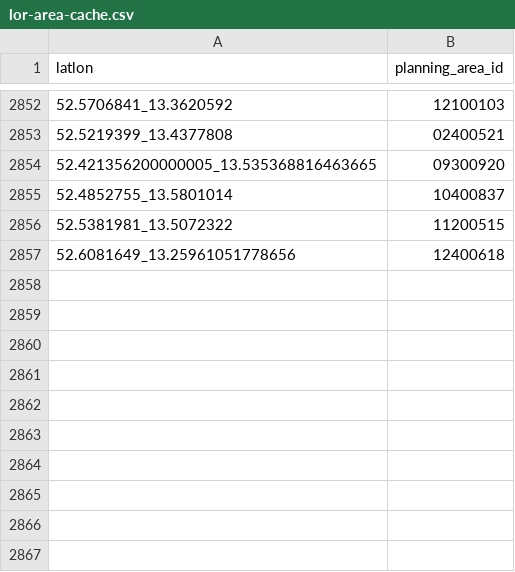
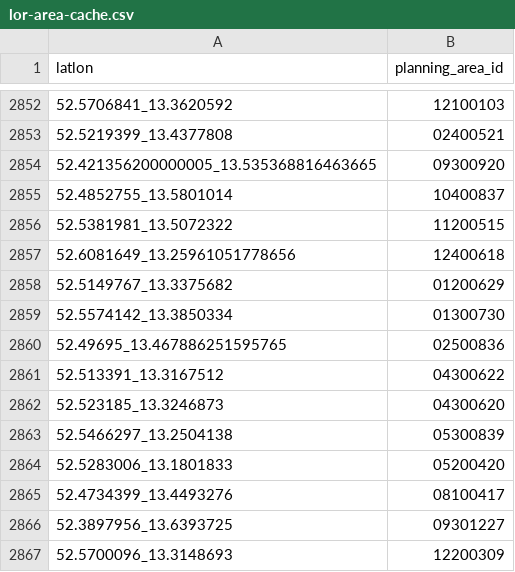
Before and after one commit to open-lifeworlds/open-lifeworlds-data-product-berlin-lor-daycare-centers, a CSV file: data/lor-area-cache.csv, drawn as a sheet; only a part is shown, gaps mark what is left out.

Commit message:
chore(data): update data

```diff
--- a/data/lor-area-cache.csv
+++ b/data/lor-area-cache.csv
@@ -2857 +2857,11 @@ latlon,planning_area_id
 52.6081649_13.25961051778656,12400618
+52.5149767_13.3375682,01200629
+52.5574142_13.3850334,01300730
+52.49695_13.467886251595765,02500836
+52.513391_13.3167512,04300622
+52.523185_13.3246873,04300620
+52.5466297_13.2504138,05300839
+52.5283006_13.1801833,05200420
+52.4734399_13.4493276,08100417
+52.3897956_13.6393725,09301227
+52.5700096_13.3148693,12200309
```
Also changed, not shown: 13 other files.
